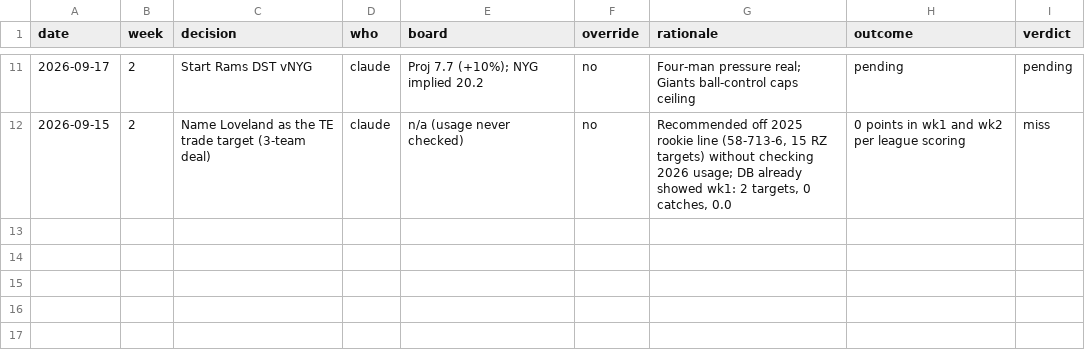
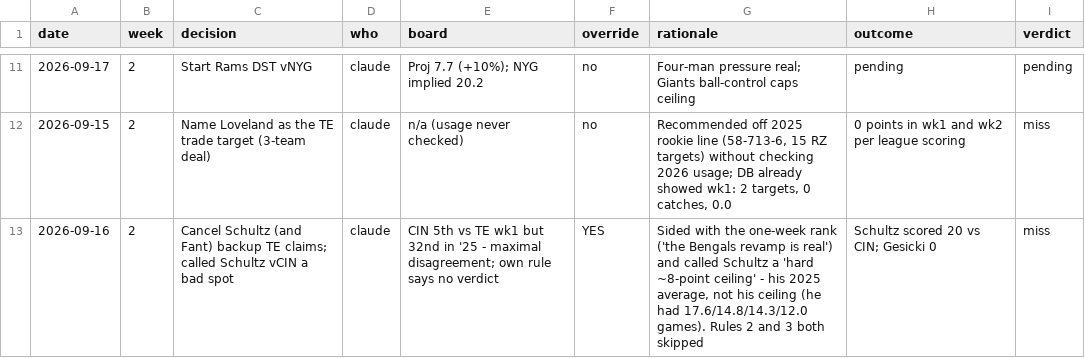
Before and after one commit to Joshua-Hsu/Fantasy-Football, a CSV file: decisions.csv, drawn as a sheet; only a part is shown, gaps mark what is left out.

```diff
--- a/decisions.csv
+++ b/decisions.csv
@@ -12 +12,2 @@ date,week,decision,who,board,override,rationale,outcome,verdict
 2026-09-15,2,Name Loveland as the TE trade target (3-team deal),claude,n/a (usage never checked),no,"Recommended off 2025 rookie line (58-713-6, 15 RZ targets) without checking 2026 usage; DB already showed wk1: 2 targets, 0 catches, 0.0",0 points in wk1 and wk2 per league scoring,miss
+2026-09-16,2,Cancel Schultz (and Fant) backup TE claims; called Schultz vCIN a bad spot,claude,"CIN 5th vs TE wk1 but 32nd in '25 - maximal disagreement; own rule says no verdict",YES,"Sided with the one-week rank ('the Bengals revamp is real') and called Schultz a 'hard ~8-point ceiling' - his 2025 average, not his ceiling (he had 17.6/14.8/14.3/12.0 games). Rules 2 and 3 both skipped",Schultz scored 20 vs CIN; Gesicki 0,miss
```
Also changed, not shown: 4 other files.
